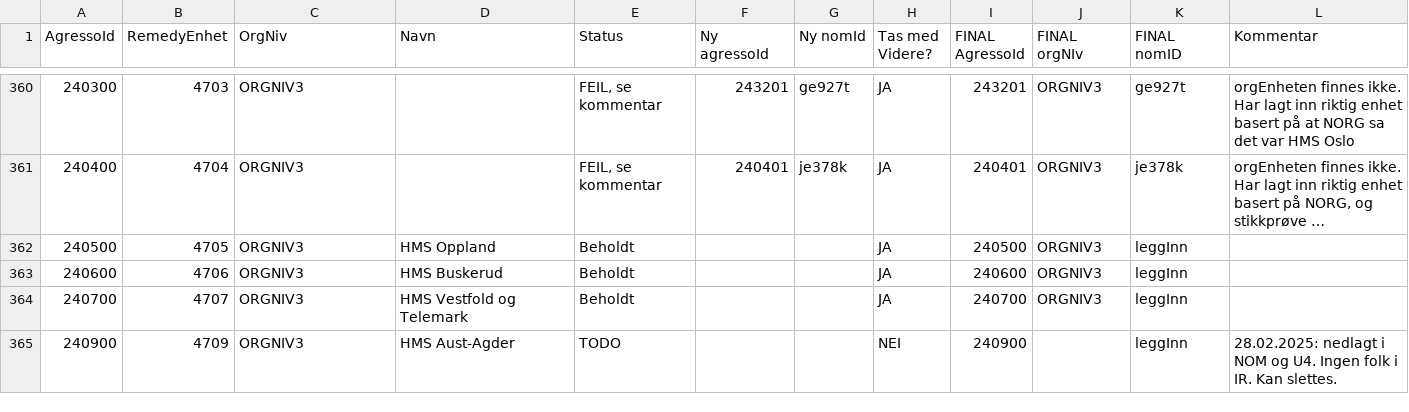
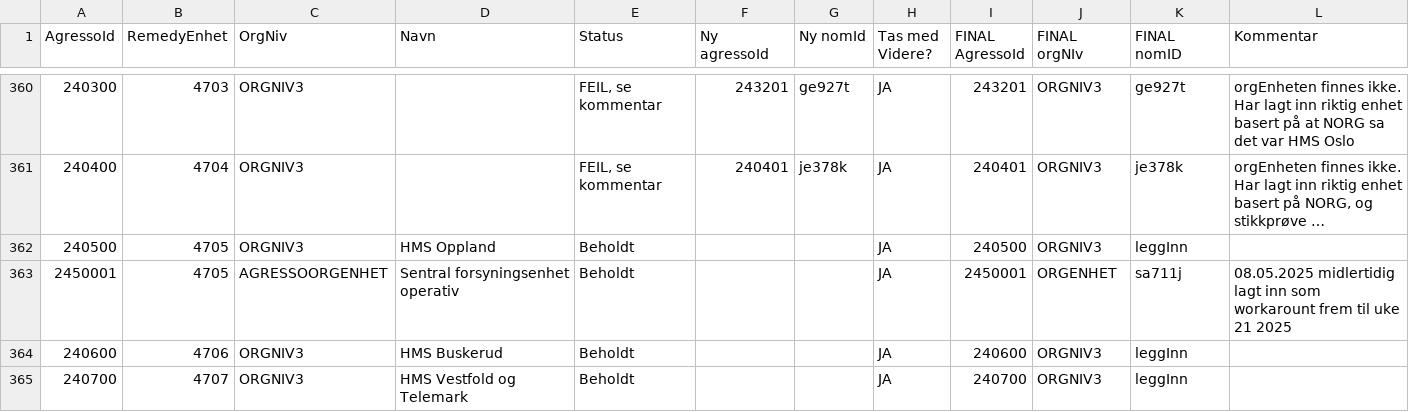
Before and after one commit to navikt/nom, a CSV file: apps/api/src/main/resources/remedy/data.csv, drawn as a sheet; only a part is shown, gaps mark what is left out; the shorter side is filled out with more unchanged rows; long unchanged cells end in …; the diff names each change by its address in the sheet, - before the commit and + after, or states it on an @@ line.

Commit message:
4705 fått ekstra mapping midlertidig til SFE (sa711j)

```diff
--- a/apps/api/src/main/resources/remedy/data.csv
+++ b/apps/api/src/main/resources/remedy/data.csv
+row 363: 2450001 | 4705 | AGRESSOORGENHET | Sentral forsyningsenhet operativ | Beholdt |  |  | JA | 2450001 | ORGENHET | sa711j | 08.05.2025 midlertidig lagt inn som workarount frem til uke 21 2025
```
